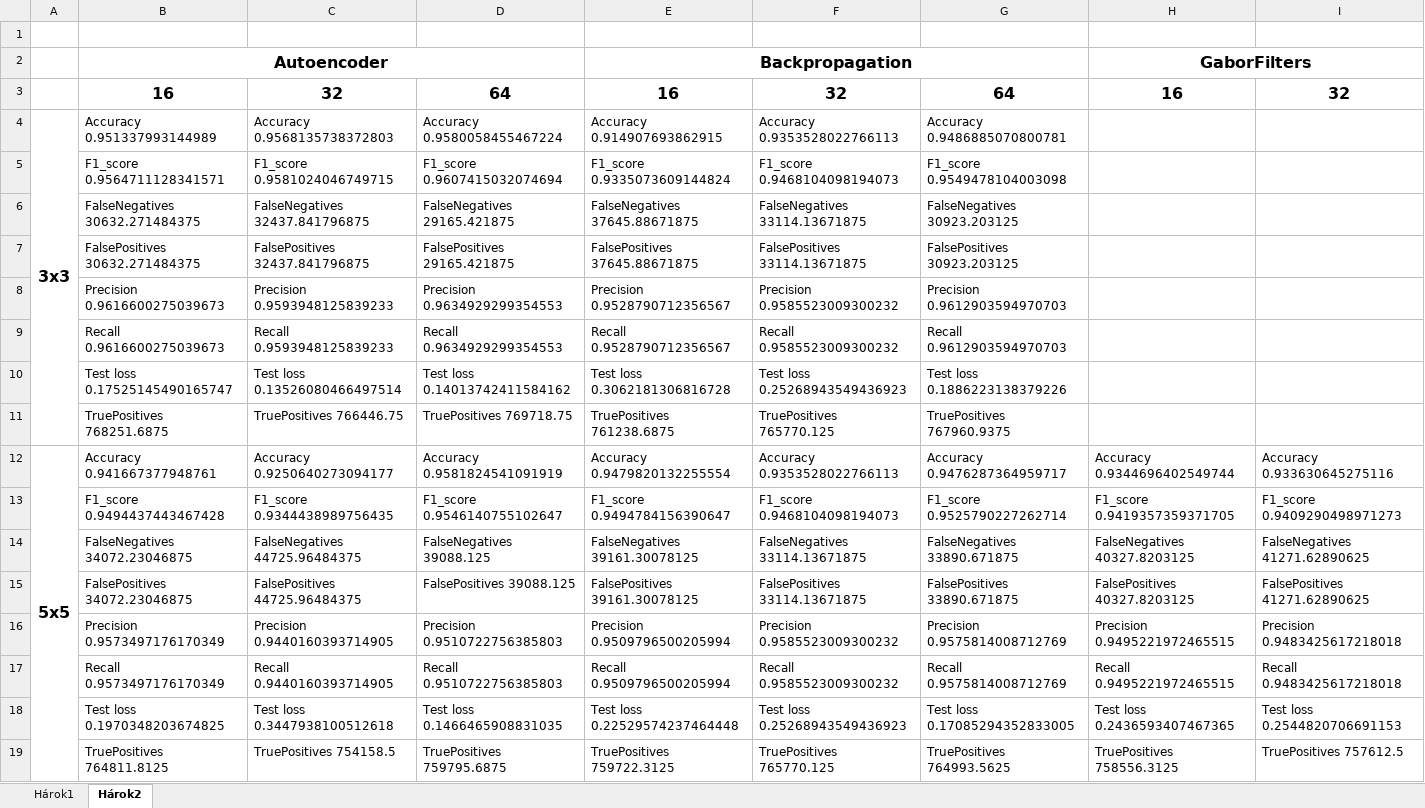
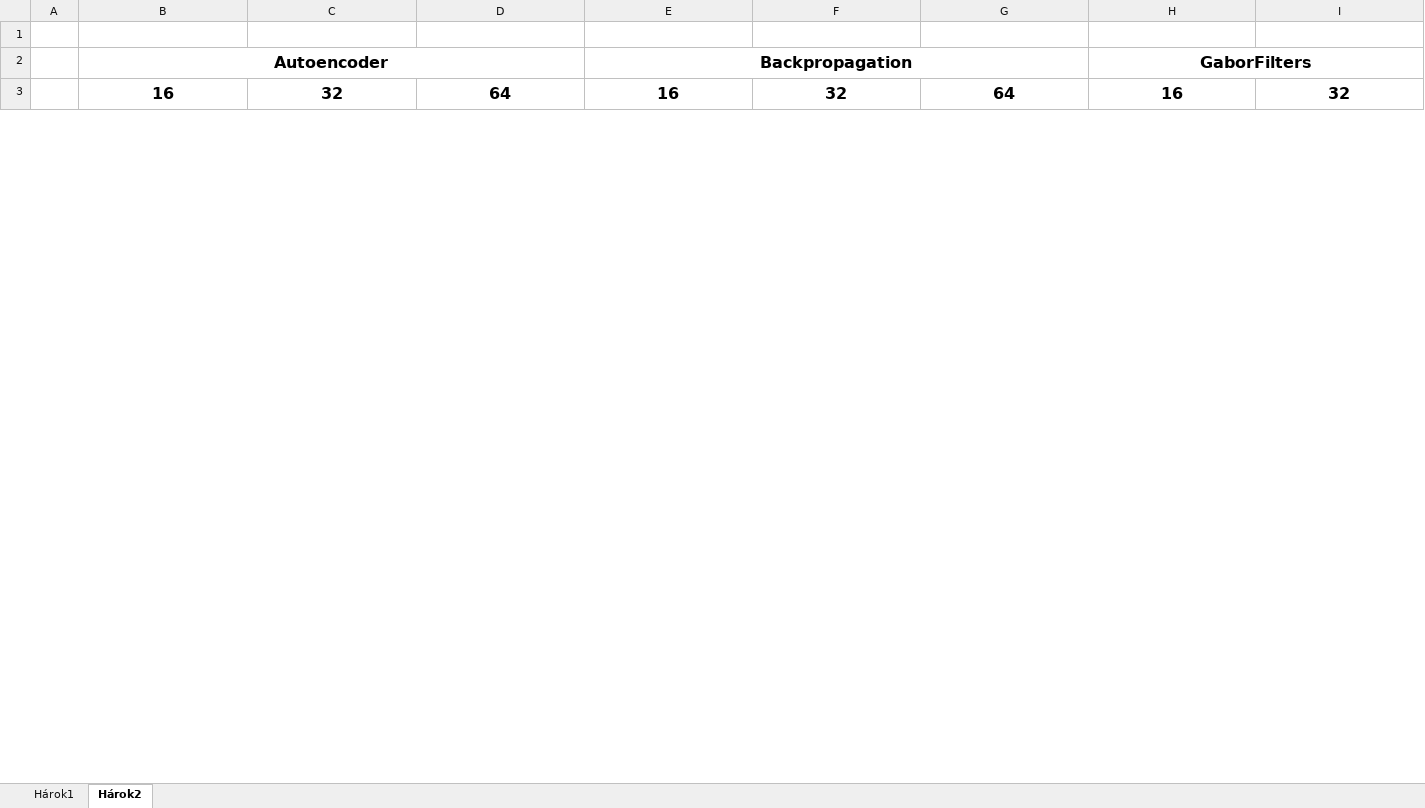
Before and after one commit to MatejHor/Bachelor, an Excel workbook: results.xlsx, sheet Hárok2, drawn as a sheet; only a part is shown; values as stored, in another font and other column widths than the file's, no borders; removed rows and columns are numbered as before the commit, all else as after; rows hold the shown columns only; the diff covers the shown part only; the diff names each change by its address in the sheet, - before the commit and + after, or states it on an @@ line.

```diff
--- a/results.xlsx (sheet Hárok2)
+++ b/results.xlsx (sheet Hárok2)
-row 4: 3x3 | Accuracy 0.951337993144989 | Accuracy 0.9568135738372803 | Accuracy 0.9580058455467224 | Accuracy 0.914907693862915 | Accuracy 0.9353528022766113 | Accuracy 0.9486885070800781
-row 5:  | F1_score 0.9564711128341571 | F1_score 0.9581024046749715 | F1_score 0.9607415032074694 | F1_score 0.9335073609144824 | F1_score 0.9468104098194073 | F1_score 0.9549478104003098
-row 6:  | FalseNegatives 30632.271484375 | FalseNegatives 32437.841796875 | FalseNegatives 29165.421875 | FalseNegatives 37645.88671875 | FalseNegatives 33114.13671875 | FalseNegatives 30923.203125
-row 7:  | FalsePositives 30632.271484375 | FalsePositives 32437.841796875 | FalsePositives 29165.421875 | FalsePositives 37645.88671875 | FalsePositives 33114.13671875 | FalsePositives 30923.203125
-row 8:  | Precision 0.9616600275039673 | Precision 0.9593948125839233 | Precision 0.9634929299354553 | Precision 0.9528790712356567 | Precision 0.9585523009300232 | Precision 0.9612903594970703
-row 9:  | Recall 0.9616600275039673 | Recall 0.9593948125839233 | Recall 0.9634929299354553 | Recall 0.9528790712356567 | Recall 0.9585523009300232 | Recall 0.9612903594970703
-row 10:  | Test loss 0.17525145490165747 | Test loss 0.13526080466497514 | Test loss 0.14013742411584162 | Test loss 0.3062181306816728 | Test loss 0.25268943549436923 | Test loss 0.1886223138379226
-row 11:  | TruePositives 768251.6875 | TruePositives 766446.75 | TruePositives 769718.75 | TruePositives 761238.6875 | TruePositives 765770.125 | TruePositives 767960.9375
-row 12: 5x5 | Accuracy 0.941667377948761 | Accuracy 0.9250640273094177 | Accuracy 0.9581824541091919 | Accuracy 0.9479820132255554 | Accuracy 0.9353528022766113 | Accuracy 0.9476287364959717 | Accuracy 0.9344696402549744 | Accuracy 0.933630645275116
-row 13:  | F1_score 0.9494437443467428 | F1_score 0.9344438989756435 | F1_score 0.9546140755102647 | F1_score 0.9494784156390647 | F1_score 0.9468104098194073 | F1_score 0.9525790227262714 | F1_score 0.9419357359371705 | F1_score 0.9409290498971273
-row 14:  | FalseNegatives 34072.23046875 | FalseNegatives 44725.96484375 | FalseNegatives 39088.125 | FalseNegatives 39161.30078125 | FalseNegatives 33114.13671875 | FalseNegatives 33890.671875 | FalseNegatives 40327.8203125 | FalseNegatives 41271.62890625
-row 15:  | FalsePositives 34072.23046875 | FalsePositives 44725.96484375 | FalsePositives 39088.125 | FalsePositives 39161.30078125 | FalsePositives 33114.13671875 | FalsePositives 33890.671875 | FalsePositives 40327.8203125 | FalsePositives 41271.62890625
-row 16:  | Precision 0.9573497176170349 | Precision 0.9440160393714905 | Precision 0.9510722756385803 | Precision 0.9509796500205994 | Precision 0.9585523009300232 | Precision 0.9575814008712769 | Precision 0.9495221972465515 | Precision 0.9483425617218018
-row 17:  | Recall 0.9573497176170349 | Recall 0.9440160393714905 | Recall 0.9510722756385803 | Recall 0.9509796500205994 | Recall 0.9585523009300232 | Recall 0.9575814008712769 | Recall 0.9495221972465515 | Recall 0.9483425617218018
-row 18:  | Test loss 0.1970348203674825 | Test loss 0.3447938100512618 | Test loss 0.1466465908831035 | Test loss 0.22529574237464448 | Test loss 0.25268943549436923 | Test loss 0.17085294352833005 | Test loss 0.2436593407467365 | Test loss 0.2544820706691153
-row 19:  | TruePositives 764811.8125 | TruePositives 754158.5 | TruePositives 759795.6875 | TruePositives 759722.3125 | TruePositives 765770.125 | TruePositives 764993.5625 | TruePositives 758556.3125 | TruePositives 757612.5
```
Also changed, not shown: 15 added rows, 15 removed rows and 3 edited cells elsewhere in this sheet, sheet Hárok1, 2 other files.
